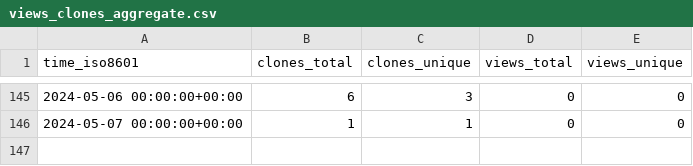
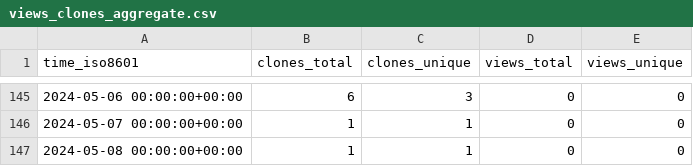
Before and after one commit to OSU-Nowlab/MCR-DL, a CSV file: OSU-Nowlab/MCR-DL/ghrs-data/views_clones_aggregate.csv, drawn as a sheet; only a part is shown, gaps mark what is left out; the diff names each change by its address in the sheet, - before the commit and + after, or states it on an @@ line.

```diff
--- a/OSU-Nowlab/MCR-DL/ghrs-data/views_clones_aggregate.csv
+++ b/OSU-Nowlab/MCR-DL/ghrs-data/views_clones_aggregate.csv
+row 147: 2024-05-08 00:00:00+00:00 | 1 | 1 | 0 | 0
```
Also changed, not shown: 1 other file.
